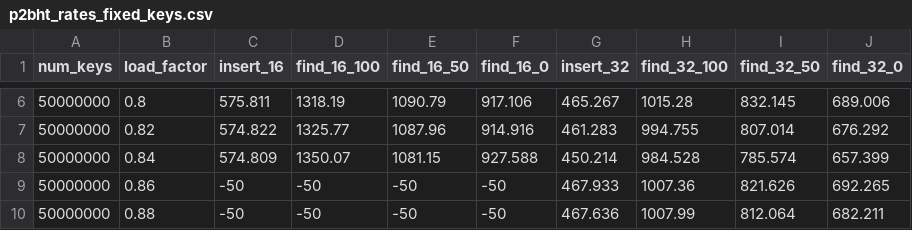
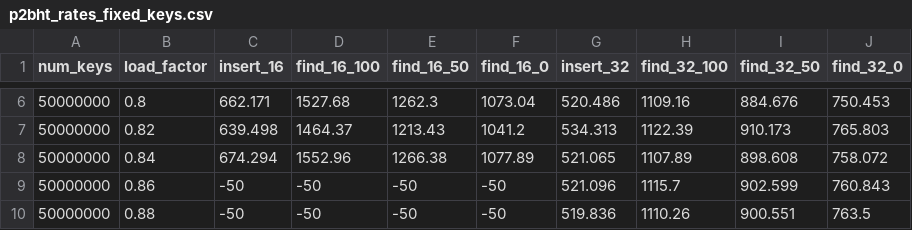
Before and after one commit to owensgroup/BGHT, a CSV file: results/NVIDIA-GeForce-RTX-2080/rates_fixed_keys/p2bht_rates_fixed_keys.csv, drawn as a sheet; only a part is shown, gaps mark what is left out; the diff covers the shown part only.

```diff
--- a/results/NVIDIA-GeForce-RTX-2080/rates_fixed_keys/p2bht_rates_fixed_keys.csv
+++ b/results/NVIDIA-GeForce-RTX-2080/rates_fixed_keys/p2bht_rates_fixed_keys.csv
@@ -6,5 +6,5 @@ num_keys,load_factor,insert_16,find_16_100,find_16_50,find_16_0,insert_32,find_3
-50000000,0.8,575.811,1318.19,1090.79,917.106,465.267,1015.28,832.145,689.006,
-50000000,0.82,574.822,1325.77,1087.96,914.916,461.283,994.755,807.014,676.292,
-50000000,0.84,574.809,1350.07,1081.15,927.588,450.214,984.528,785.574,657.399,
-50000000,0.86,-50,-50,-50,-50,467.933,1007.36,821.626,692.265,
-50000000,0.88,-50,-50,-50,-50,467.636,1007.99,812.064,682.211,
+50000000,0.8,662.171,1527.68,1262.3,1073.04,520.486,1109.16,884.676,750.453,
+50000000,0.82,639.498,1464.37,1213.43,1041.2,534.313,1122.39,910.173,765.803,
+50000000,0.84,674.294,1552.96,1266.38,1077.89,521.065,1107.89,898.608,758.072,
+50000000,0.86,-50,-50,-50,-50,521.096,1115.7,902.599,760.843,
+50000000,0.88,-50,-50,-50,-50,519.836,1110.26,900.551,763.5,
```
Also changed, not shown: 44 edited cells elsewhere in this file, results/NVIDIA-GeForce-RTX-2080/avg_probes/iht_probes.csv, results/NVIDIA-GeForce-RTX-2080/rates_fixed_keys/iht_rates_fixed_keys.csv, 25 other files.
